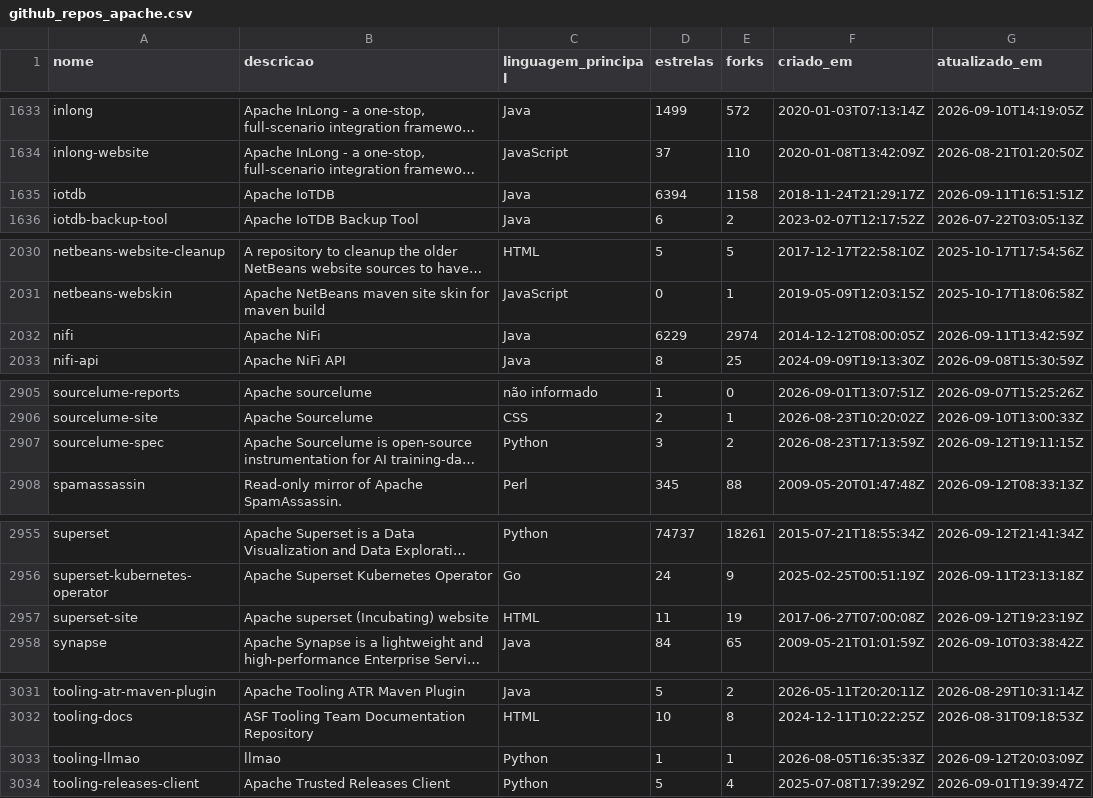
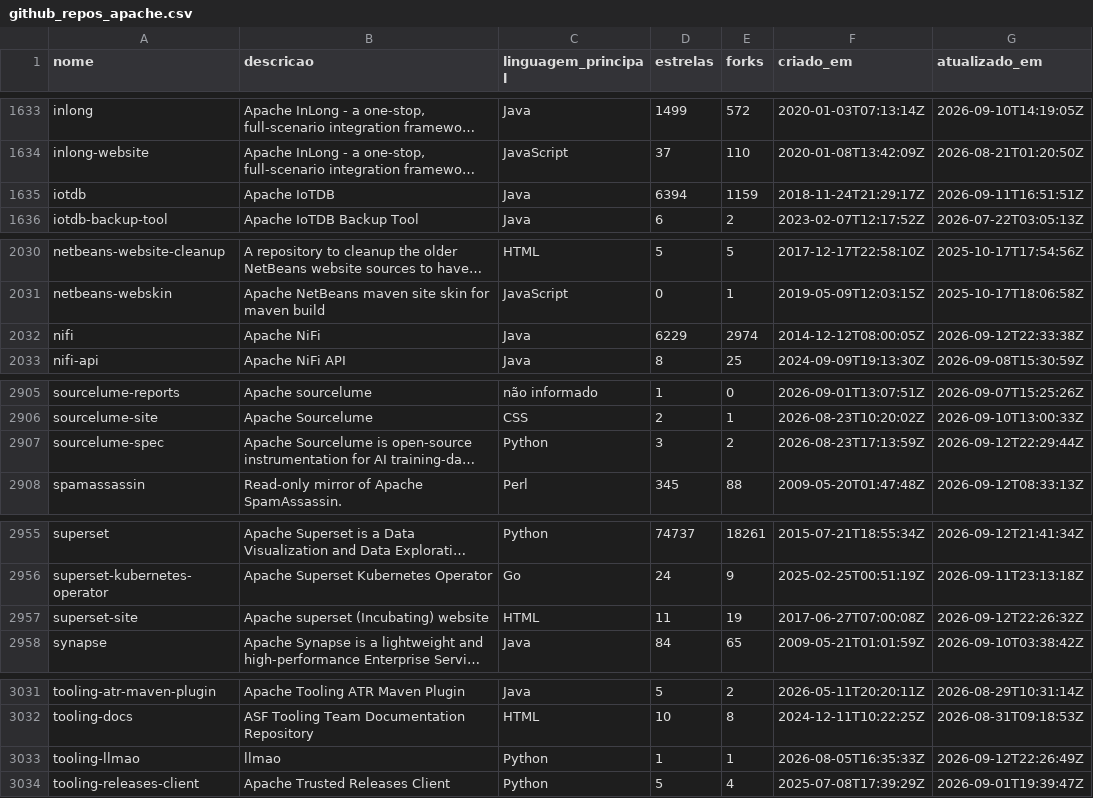
Before and after one commit to raphaelnugas/case-comodo, a CSV file: web/public/data/github_repos_apache.csv, drawn as a sheet; only a part is shown, gaps mark what is left out; long unchanged cells end in …; the diff covers the shown part only; the diff names each change by its address in the sheet, - before the commit and + after, or states it on an @@ line.

```diff
--- a/web/public/data/github_repos_apache.csv
+++ b/web/public/data/github_repos_apache.csv
-E1635 (forks): 1158
+E1635 (forks): 1159
-G2032 (atualizado_em): 2026-09-11T13:42:59Z
+G2032 (atualizado_em): 2026-09-12T22:33:38Z
-G2907 (atualizado_em): 2026-09-12T19:11:15Z
+G2907 (atualizado_em): 2026-09-12T22:29:44Z
-G2957 (atualizado_em): 2026-09-12T19:23:19Z
+G2957 (atualizado_em): 2026-09-12T22:26:32Z
-G3033 (atualizado_em): 2026-09-12T20:03:09Z
+G3033 (atualizado_em): 2026-09-12T22:26:49Z
```
Also changed, not shown: 23 edited cells elsewhere in this file, 2 other files.
